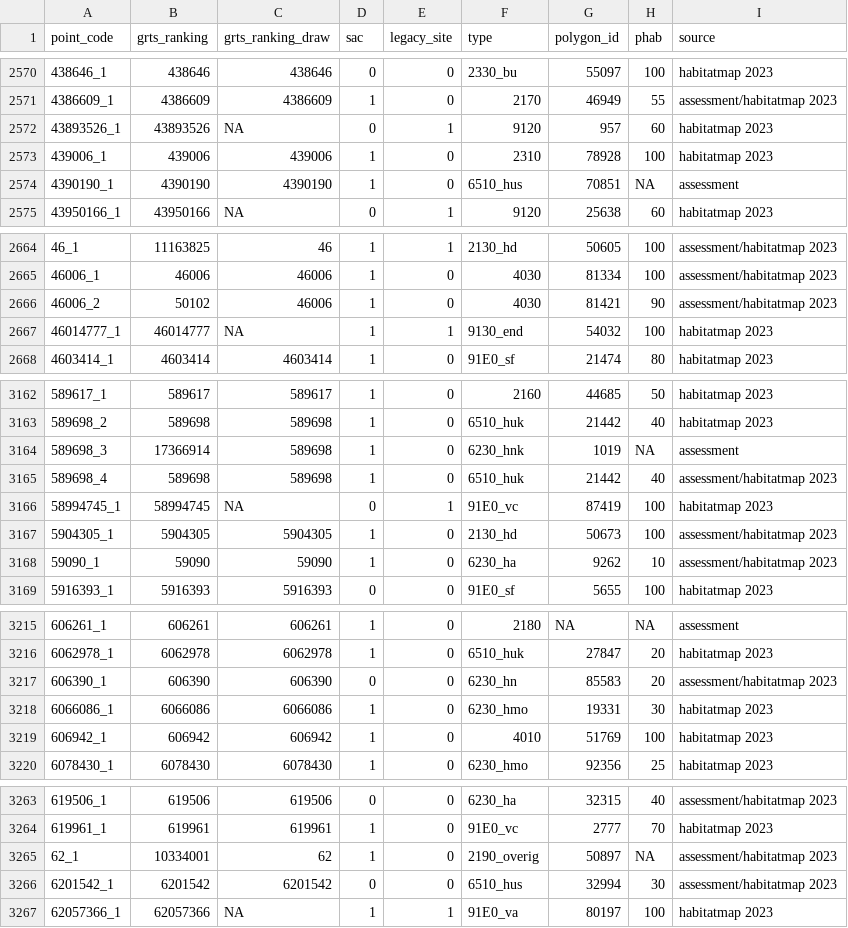
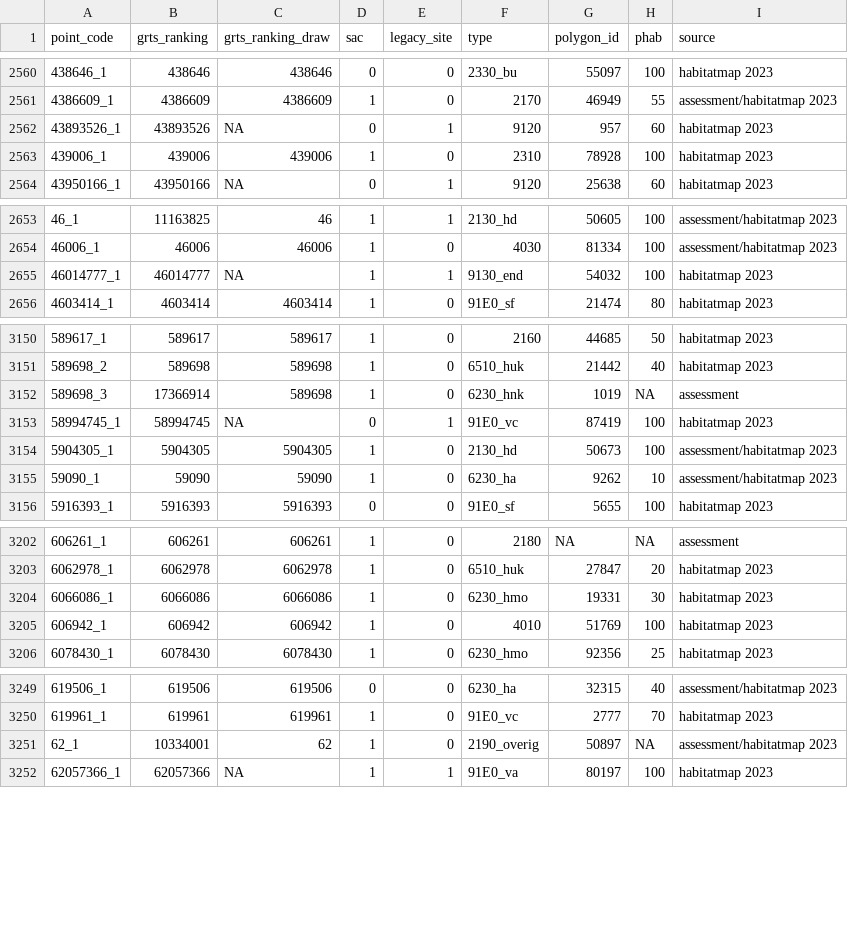
Before and after one commit to inbo/n2khab-sample-admin, a TSV file: data/mhq_terr/rapportage2025/mhq_terr_popunits.tsv, drawn as a sheet; only a part is shown, gaps mark what is left out; the diff covers the shown part only.

Commit message:
mhq: remove sampling units where habitat has disappeared in mhq_terr_popunits

```diff
--- a/data/mhq_terr/rapportage2025/mhq_terr_popunits.tsv
+++ b/data/mhq_terr/rapportage2025/mhq_terr_popunits.tsv
@@ -2573,3 +2563,2 @@ point_code	grts_ranking	grts_ranking_draw	sac	legacy_site	type	polygon_id	phab	s
 439006_1	439006	439006	1	0	2310	78928	100	habitatmap 2023
-4390190_1	4390190	4390190	1	0	6510_hus	70851	NA	assessment
 43950166_1	43950166	NA	0	1	9120	25638	60	habitatmap 2023
@@ -2665,3 +2654,2 @@ point_code	grts_ranking	grts_ranking_draw	sac	legacy_site	type	polygon_id	phab	s
 46006_1	46006	46006	1	0	4030	81334	100	assessment/habitatmap 2023
-46006_2	50102	46006	1	0	4030	81421	90	assessment/habitatmap 2023
 46014777_1	46014777	NA	1	1	9130_end	54032	100	habitatmap 2023
@@ -3164,3 +3152,2 @@ point_code	grts_ranking	grts_ranking_draw	sac	legacy_site	type	polygon_id	phab	s
 589698_3	17366914	589698	1	0	6230_hnk	1019	NA	assessment
-589698_4	589698	589698	1	0	6510_huk	21442	40	assessment/habitatmap 2023
 58994745_1	58994745	NA	0	1	91E0_vc	87419	100	habitatmap 2023
@@ -3216,3 +3203,2 @@ point_code	grts_ranking	grts_ranking_draw	sac	legacy_site	type	polygon_id	phab	s
 6062978_1	6062978	6062978	1	0	6510_huk	27847	20	habitatmap 2023
-606390_1	606390	606390	0	0	6230_hn	85583	20	assessment/habitatmap 2023
 6066086_1	6066086	6066086	1	0	6230_hmo	19331	30	habitatmap 2023
@@ -3265,3 +3251,2 @@ point_code	grts_ranking	grts_ranking_draw	sac	legacy_site	type	polygon_id	phab	s
 62_1	10334001	62	1	0	2190_overig	50897	NA	assessment/habitatmap 2023
-6201542_1	6201542	6201542	0	0	6510_hus	32994	30	assessment/habitatmap 2023
 62057366_1	62057366	NA	1	1	91E0_va	80197	100	habitatmap 2023
```
Also changed, not shown: 12 removed rows elsewhere in this file, 1 other file.
